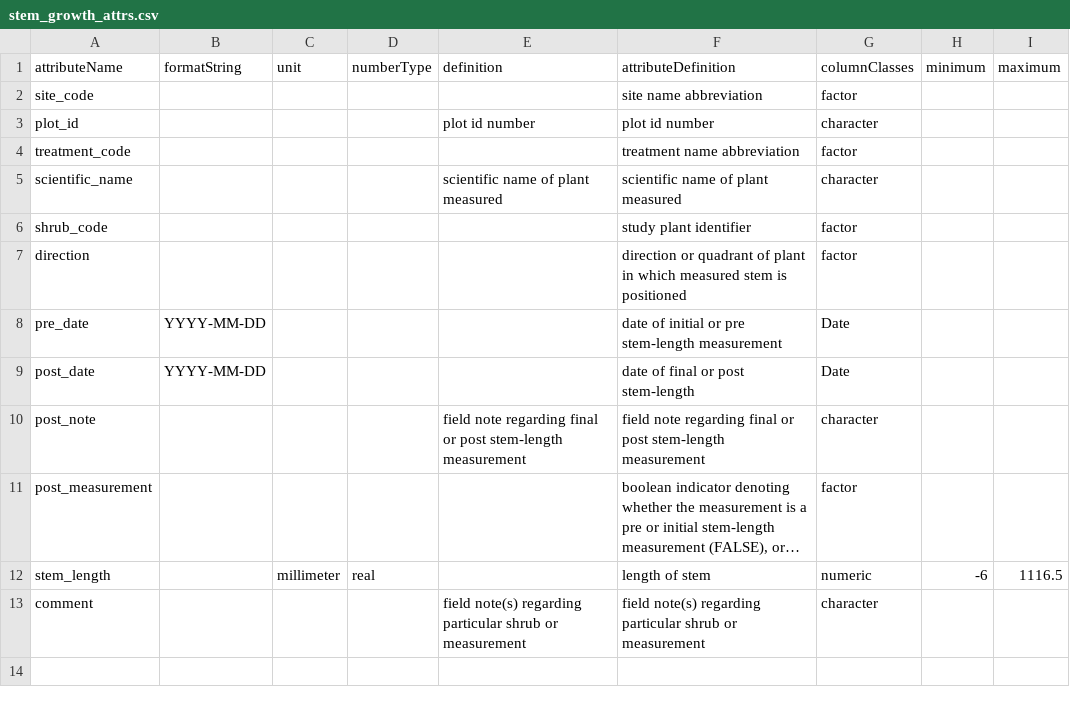
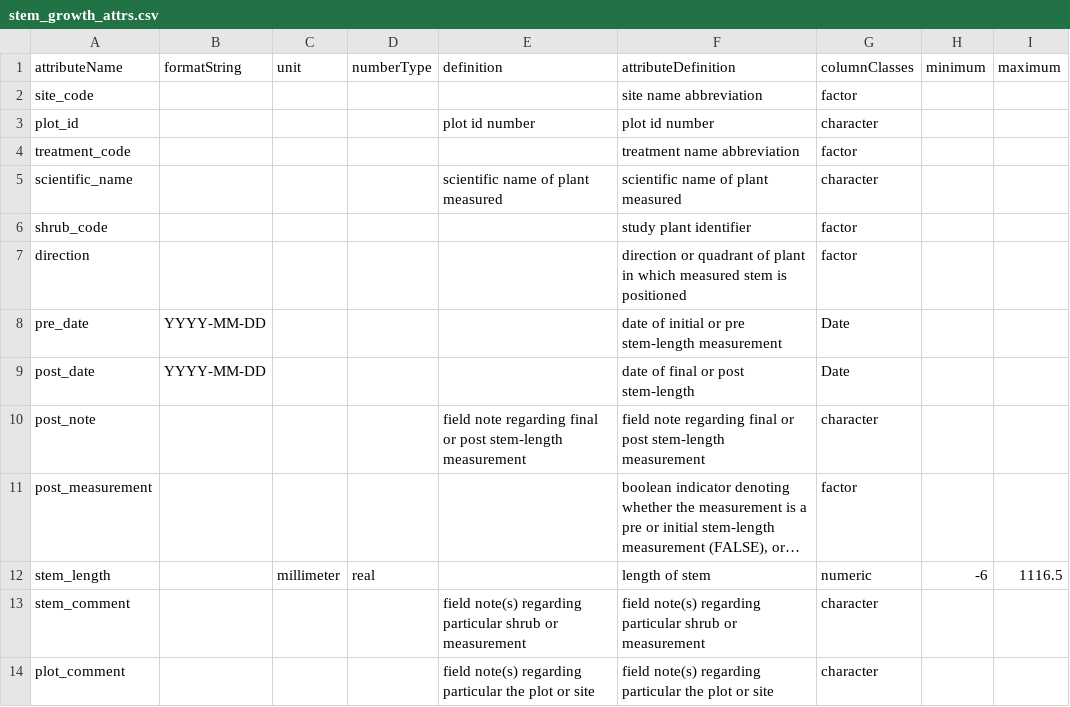
Before and after one commit to CAPLTER/knb-lter-cap.632, a CSV file: stem_growth_attrs.csv, drawn as a sheet; long unchanged cells end in …; the diff names each change by its address in the sheet, - before the commit and + after, or states it on an @@ line.

Commit message:
knb-lter-cap.632.8
* updated stems and fertilizer data
* adds plots notes to stems data
* moved Jon Allen to end of author list
* updated workflow to use new create_spatialVector function for site locations
* features updated LTER intellectualRights

```diff
--- a/stem_growth_attrs.csv
+++ b/stem_growth_attrs.csv
-A13 (attributeName): comment
+A13 (attributeName): stem_comment
+row 14: plot_comment |  |  |  | field note(s) regarding particular the plot or site | field note(s) regarding particular the plot or site | character
```
Also changed, not shown: plant_root_simulator_attrs.csv, 2 other files.
